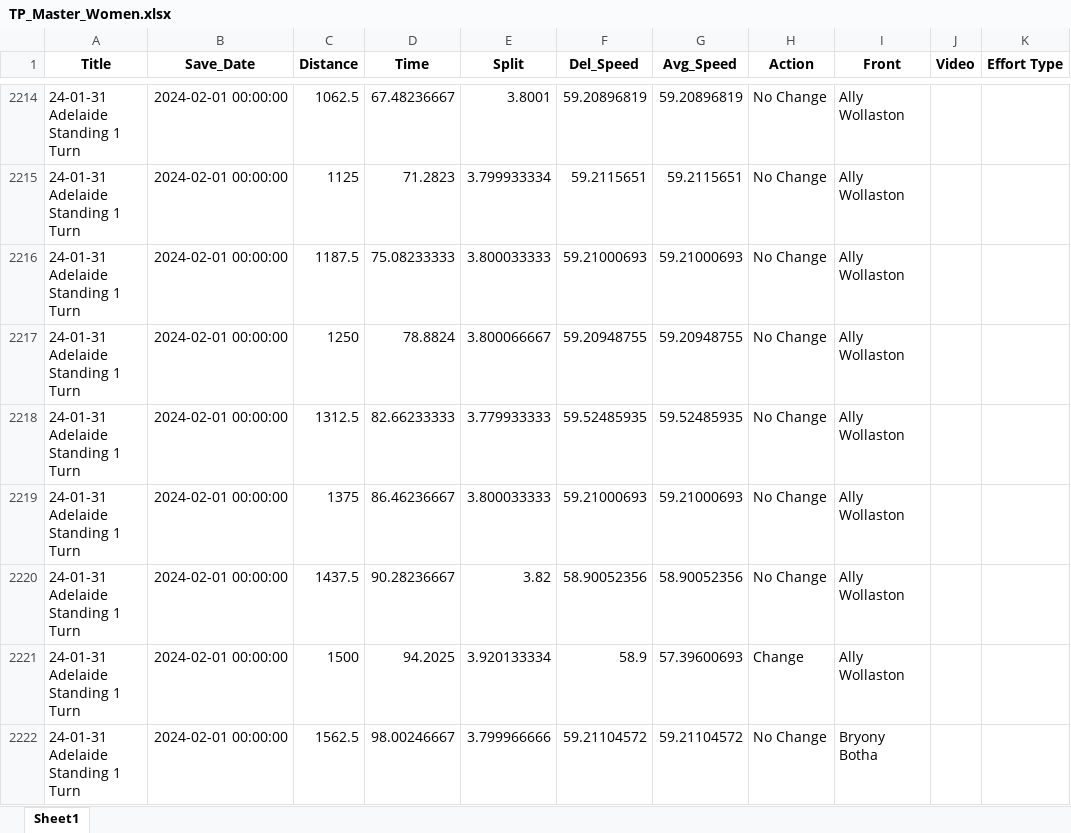
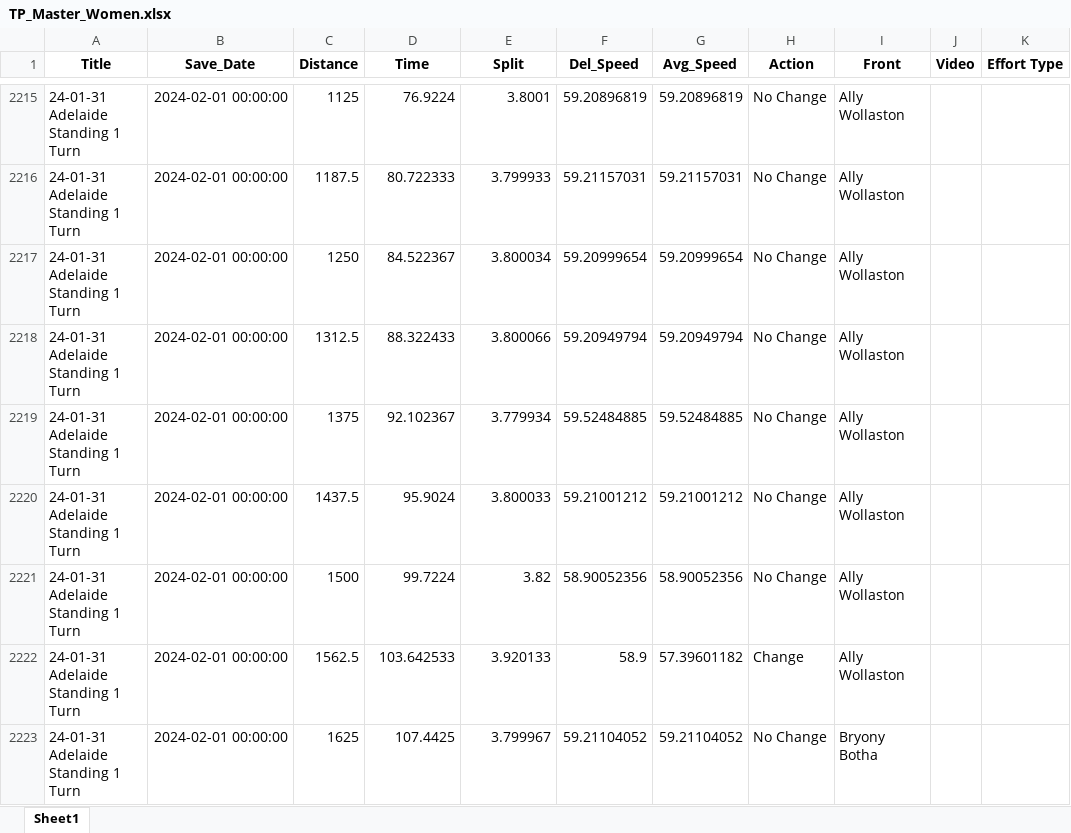
Before and after one commit to Bremz09/CNZPD, an Excel workbook: pages/video_analysis/TP_Master_Women.xlsx, sheet Sheet1, drawn as a sheet; only a part is shown, gaps mark what is left out; values as stored, in another font and other column widths than the file's, no borders; removed rows and columns are numbered as before the commit, all else as after; the diff covers the shown part only; the diff names each change by its address in the sheet, - before the commit and + after, or states it on an @@ line.

```diff
--- a/pages/video_analysis/TP_Master_Women.xlsx (sheet Sheet1)
+++ b/pages/video_analysis/TP_Master_Women.xlsx (sheet Sheet1)
-C2215 (Distance): 1062.5
+C2215 (Distance): 1125
-D2215 (Time): 67.48236667
+D2215 (Time): 76.9224
-row 2215: 24-01-31 Adelaide Standing 1 Turn | 2024-02-01 00:00:00 | 1125 | 71.2823 | 3.799933334 | 59.2115651 | 59.2115651 | No Change | Ally Wollaston
-D2216 (Time): 75.08233333
+D2216 (Time): 80.722333
-E2216 (Split): 3.800033333
+E2216 (Split): 3.799933
-F2216 (Del_Speed): 59.21000693
+F2216 (Del_Speed): 59.21157031
-G2216 (Avg_Speed): 59.21000693
+G2216 (Avg_Speed): 59.21157031
-D2217 (Time): 78.8824
+D2217 (Time): 84.522367
-E2217 (Split): 3.800066667
+E2217 (Split): 3.800034
-F2217 (Del_Speed): 59.20948755
+F2217 (Del_Speed): 59.20999654
-G2217 (Avg_Speed): 59.20948755
+G2217 (Avg_Speed): 59.20999654
-D2218 (Time): 82.66233333
+D2218 (Time): 88.322433
-E2218 (Split): 3.779933333
+E2218 (Split): 3.800066
-F2218 (Del_Speed): 59.52485935
+F2218 (Del_Speed): 59.20949794
-G2218 (Avg_Speed): 59.52485935
+G2218 (Avg_Speed): 59.20949794
-D2219 (Time): 86.46236667
+D2219 (Time): 92.102367
-E2219 (Split): 3.800033333
+E2219 (Split): 3.779934
-F2219 (Del_Speed): 59.21000693
+F2219 (Del_Speed): 59.52484885
-G2219 (Avg_Speed): 59.21000693
+G2219 (Avg_Speed): 59.52484885
+row 2220: 24-01-31 Adelaide Standing 1 Turn | 2024-02-01 00:00:00 | 1437.5 | 95.9024 | 3.800033 | 59.21001212 | 59.21001212 | No Change | Ally Wollaston
-C2221 (Distance): 1437.5
+C2221 (Distance): 1500
-D2221 (Time): 90.28236667
+D2221 (Time): 99.7224
-C2222 (Distance): 1500
+C2222 (Distance): 1562.5
-D2222 (Time): 94.2025
+D2222 (Time): 103.642533
-E2222 (Split): 3.920133334
+E2222 (Split): 3.920133
-G2222 (Avg_Speed): 57.39600693
+G2222 (Avg_Speed): 57.39601182
-C2223 (Distance): 1562.5
+C2223 (Distance): 1625
-D2223 (Time): 98.00246667
+D2223 (Time): 107.4425
-E2223 (Split): 3.799966666
+E2223 (Split): 3.799967
-F2223 (Del_Speed): 59.21104572
+F2223 (Del_Speed): 59.21104052
-G2223 (Avg_Speed): 59.21104572
+G2223 (Avg_Speed): 59.21104052
```
Also changed, not shown: 2 added rows, 1 removed row and 81 edited cells elsewhere in this sheet.
